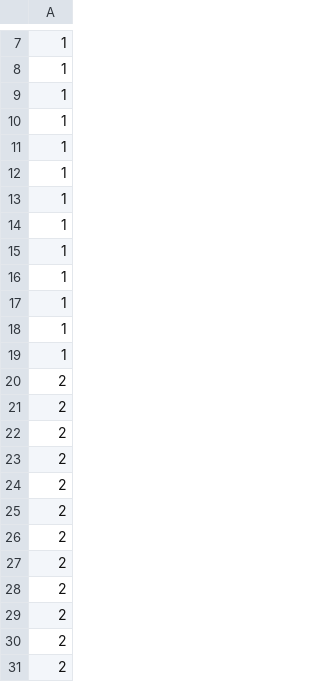
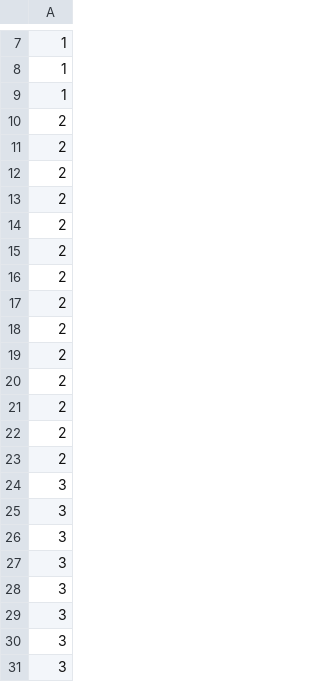
Before and after one commit to luke-bk/mtree, a CSV file: results/mtree_seed_5_pop_200_gen_125_cxp_0.9_domincfac_0.1_domdecfac_0.1_mutincfac_0.5_mutdecfac_0.4/populations.csv, drawn as a sheet; only a part is shown, gaps mark what is left out; the shorter side is filled out with more unchanged rows; removed rows and columns are numbered as before the commit, all else as after; the diff covers the shown part only; the diff names each change by its address in the sheet, - before the commit and + after, or states it on an @@ line.

```diff
--- a/results/mtree_seed_5_pop_200_gen_125_cxp_0.9_domincfac_0.1_domdecfac_0.1_mutincfac_0.5_mutdecfac_0.4/populations.csv
+++ b/results/mtree_seed_5_pop_200_gen_125_cxp_0.9_domincfac_0.1_domdecfac_0.1_mutincfac_0.5_mutdecfac_0.4/populations.csv
-row 10: 1
-row 11: 1
-row 12: 1
-row 13: 1
-row 14: 1
-row 15: 1
-row 16: 1
-row 17: 1
-row 18: 1
-row 19: 1
-row 20: 2
-row 21: 2
-row 22: 2
-row 23: 2
-row 24: 2
-row 25: 2
```
Also changed, not shown: 32 added rows, 16 removed rows and 11 edited cells elsewhere in this file, results/mtree_seed_5_pop_200_gen_125_cxp_0.9_domincfac_0.1_domdecfac_0.1_mutincfac_0.5_mutdecfac_0.4/fitness.csv, 5 other files.
